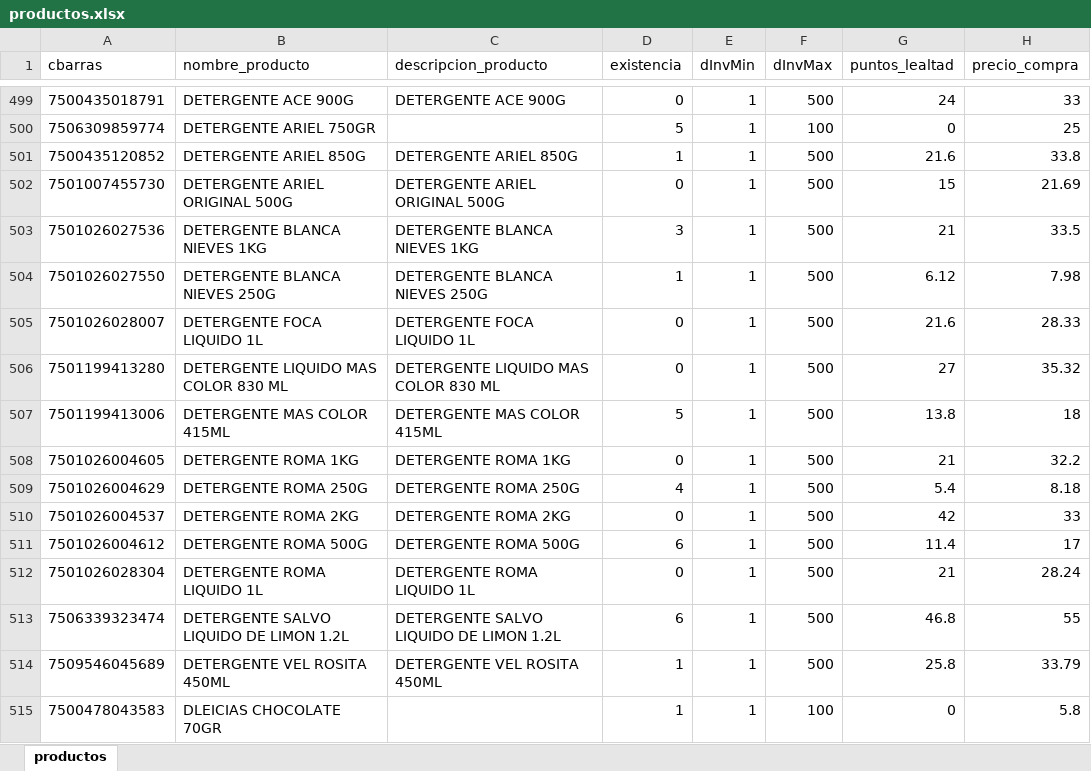
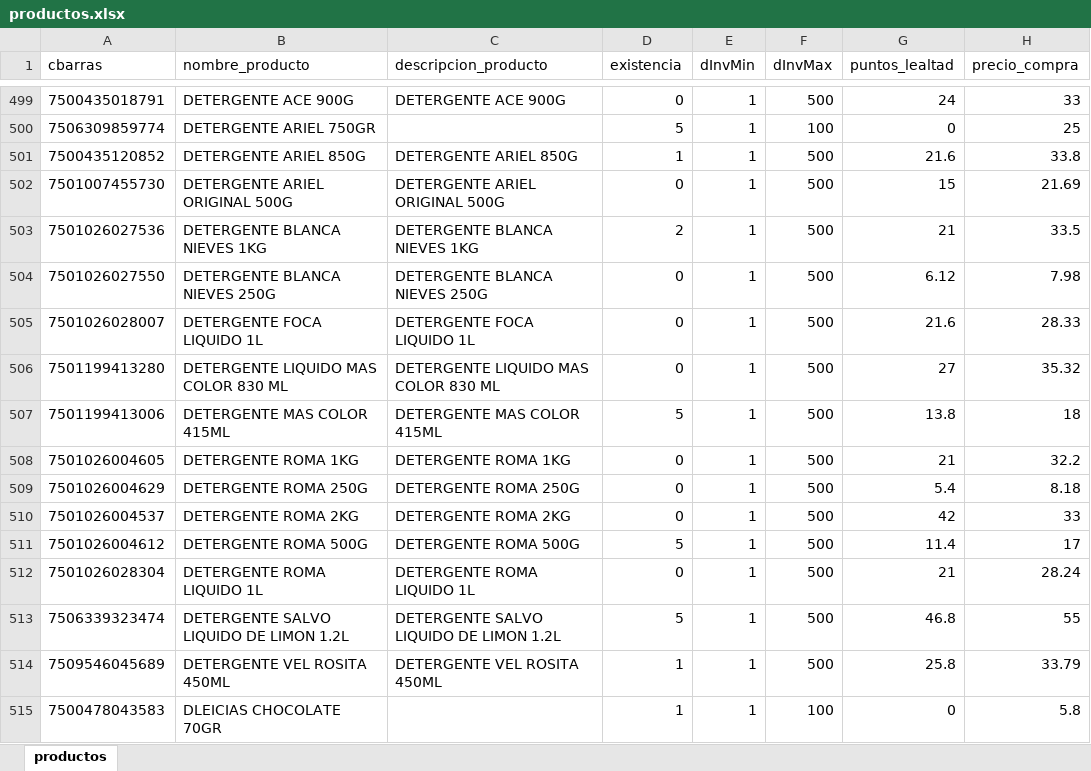
Before and after one commit to summeratmars/abarrotes-soto, an Excel workbook: productos.xlsx, sheet productos, drawn as a sheet; only a part is shown, gaps mark what is left out; values as stored, in another font and other column widths than the file's, no borders; the diff covers the shown part only; the diff names each change by its address in the sheet, - before the commit and + after, or states it on an @@ line.

Commit message:
Actualizacion_2025-08-30_10-35-33

```diff
--- a/productos.xlsx (sheet productos)
+++ b/productos.xlsx (sheet productos)
-D503 (existencia): 3
+D503 (existencia): 2
-D504 (existencia): 1
+D504 (existencia): 0
-D509 (existencia): 4
+D509 (existencia): 0
-D511 (existencia): 6
+D511 (existencia): 5
-D513 (existencia): 6
+D513 (existencia): 5
```
Also changed, not shown: 1 added row and 107 edited cells elsewhere in this sheet.
